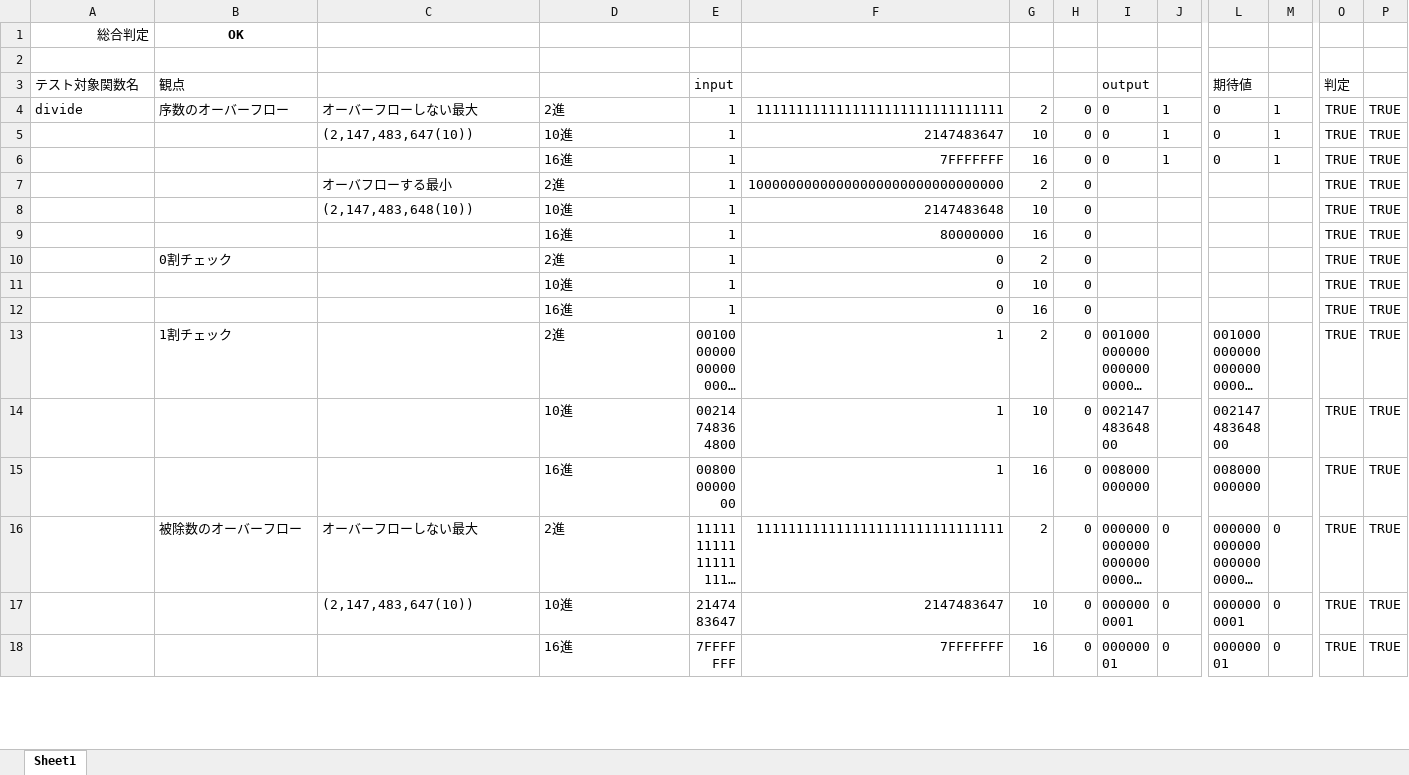
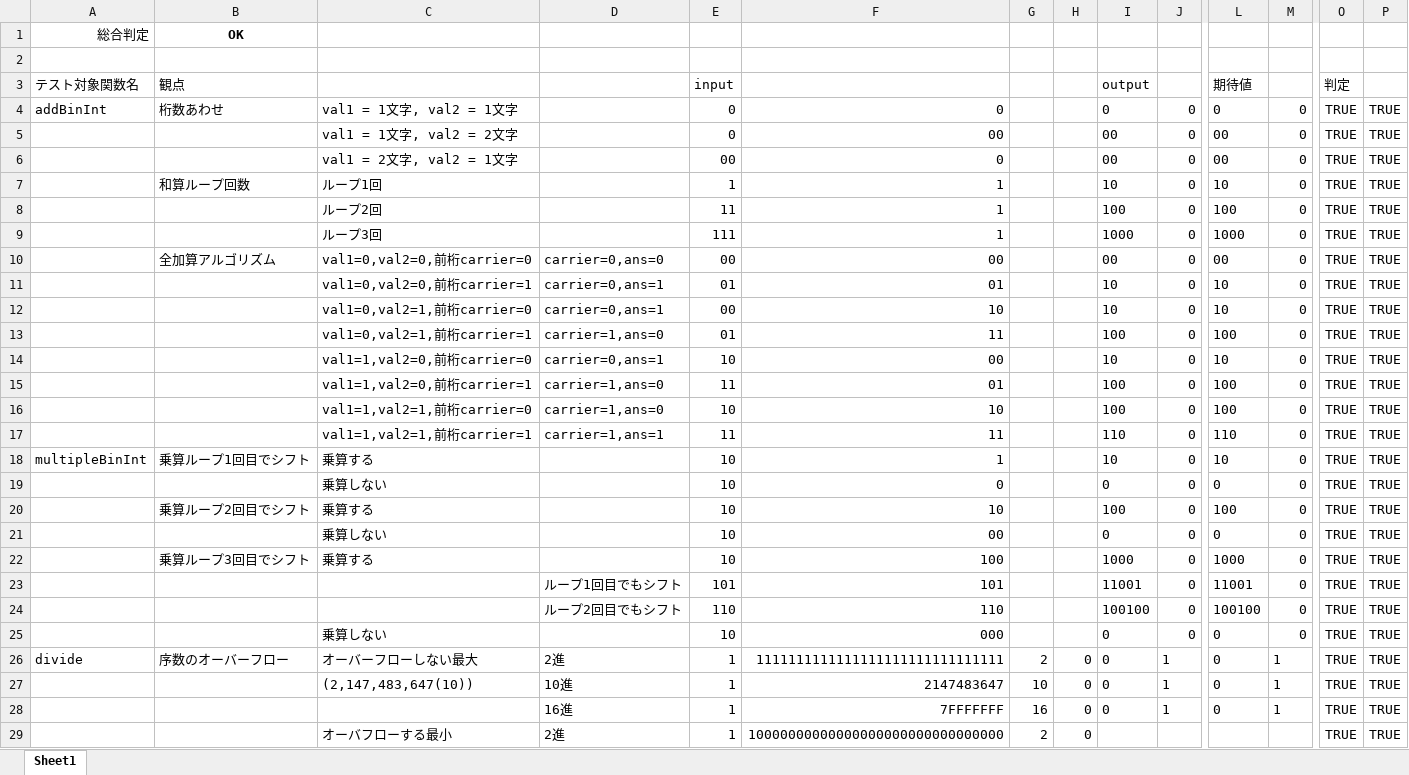
Before and after one commit to yakenohara/DLL-InternalHex, an Excel workbook: VBA Test/convNPntNPnt.xlsm, sheet Sheet1, drawn as a sheet; only a part is shown, gaps mark what is left out; the shorter side is filled out with more unchanged rows; long unchanged cells end in …; values as stored, in another font and other column widths than the file's, no borders; conditional formats not drawn; rows hold the shown columns only; the diff names each change by its address in the sheet, - before the commit and + after, or states it on an @@ line.

```diff
--- a/VBA Test/convNPntNPnt.xlsm (sheet Sheet1)
+++ b/VBA Test/convNPntNPnt.xlsm (sheet Sheet1)
+row 4: addBinInt | 桁数あわせ | val1 = 1文字, val2 = 1文字 |  | 0 | 0 |  |  | 0 | 0 | 0 | 0 | TRUE | TRUE
+row 5:  |  | val1 = 1文字, val2 = 2文字 |  | 0 | 00 |  |  | 00 | 0 | 00 | 0 | TRUE | TRUE
+row 6:  |  | val1 = 2文字, val2 = 1文字 |  | 00 | 0 |  |  | 00 | 0 | 00 | 0 | TRUE | TRUE
+row 7:  | 和算ループ回数 | ループ1回 |  | 1 | 1 |  |  | 10 | 0 | 10 | 0 | TRUE | TRUE
+row 8:  |  | ループ2回 |  | 11 | 1 |  |  | 100 | 0 | 100 | 0 | TRUE | TRUE
+row 9:  |  | ループ3回 |  | 111 | 1 |  |  | 1000 | 0 | 1000 | 0 | TRUE | TRUE
+row 10:  | 全加算アルゴリズム | val1=0,val2=0,前桁carrier=0 | carrier=0,ans=0 | 00 | 00 |  |  | 00 | 0 | 00 | 0 | TRUE | TRUE
+row 11:  |  | val1=0,val2=0,前桁carrier=1 | carrier=0,ans=1 | 01 | 01 |  |  | 10 | 0 | 10 | 0 | TRUE | TRUE
+row 12:  |  | val1=0,val2=1,前桁carrier=0 | carrier=0,ans=1 | 00 | 10 |  |  | 10 | 0 | 10 | 0 | TRUE | TRUE
+row 13:  |  | val1=0,val2=1,前桁carrier=1 | carrier=1,ans=0 | 01 | 11 |  |  | 100 | 0 | 100 | 0 | TRUE | TRUE
+row 14:  |  | val1=1,val2=0,前桁carrier=0 | carrier=0,ans=1 | 10 | 00 |  |  | 10 | 0 | 10 | 0 | TRUE | TRUE
+row 15:  |  | val1=1,val2=0,前桁carrier=1 | carrier=1,ans=0 | 11 | 01 |  |  | 100 | 0 | 100 | 0 | TRUE | TRUE
+row 16:  |  | val1=1,val2=1,前桁carrier=0 | carrier=1,ans=0 | 10 | 10 |  |  | 100 | 0 | 100 | 0 | TRUE | TRUE
+row 17:  |  | val1=1,val2=1,前桁carrier=1 | carrier=1,ans=1 | 11 | 11 |  |  | 110 | 0 | 110 | 0 | TRUE | TRUE
+row 18: multipleBinInt | 乗算ループ1回目でシフト | 乗算する |  | 10 | 1 |  |  | 10 | 0 | 10 | 0 | TRUE | TRUE
+row 19:  |  | 乗算しない |  | 10 | 0 |  |  | 0 | 0 | 0 | 0 | TRUE | TRUE
+row 20:  | 乗算ループ2回目でシフト | 乗算する |  | 10 | 10 |  |  | 100 | 0 | 100 | 0 | TRUE | TRUE
+row 21:  |  | 乗算しない |  | 10 | 00 |  |  | 0 | 0 | 0 | 0 | TRUE | TRUE
+row 22:  | 乗算ループ3回目でシフト | 乗算する |  | 10 | 100 |  |  | 1000 | 0 | 1000 | 0 | TRUE | TRUE
+row 23:  |  |  | ループ1回目でもシフト | 101 | 101 |  |  | 11001 | 0 | 11001 | 0 | TRUE | TRUE
+row 24:  |  |  | ループ2回目でもシフト | 110 | 110 |  |  | 100100 | 0 | 100100 | 0 | TRUE | TRUE
+row 25:  |  | 乗算しない |  | 10 | 000 |  |  | 0 | 0 | 0 | 0 | TRUE | TRUE
```
Also changed, not shown: 1 other file.
